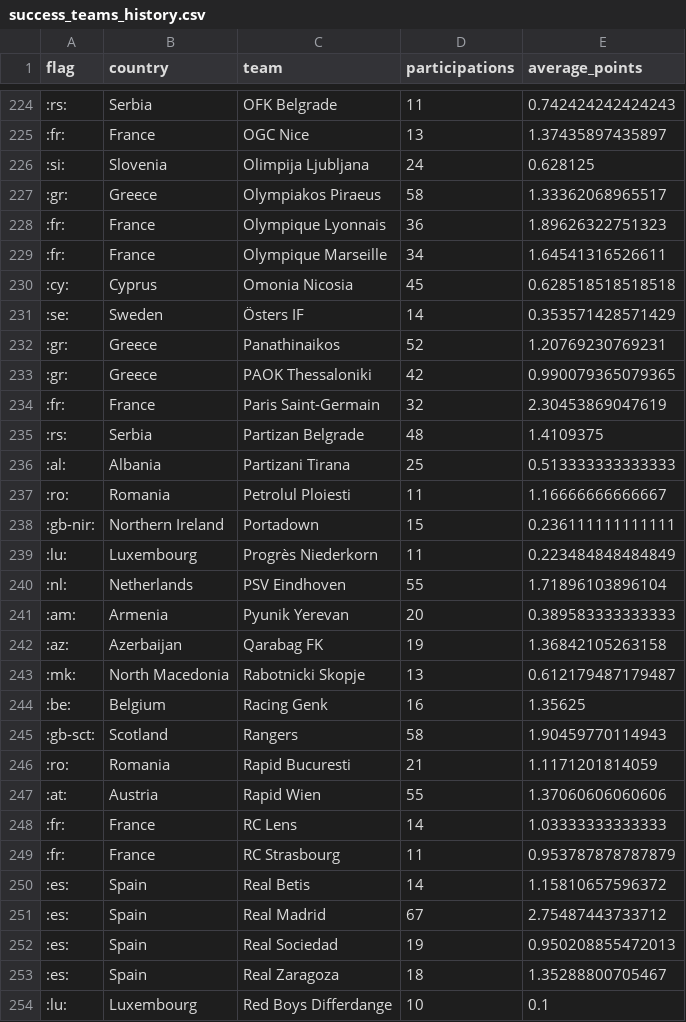
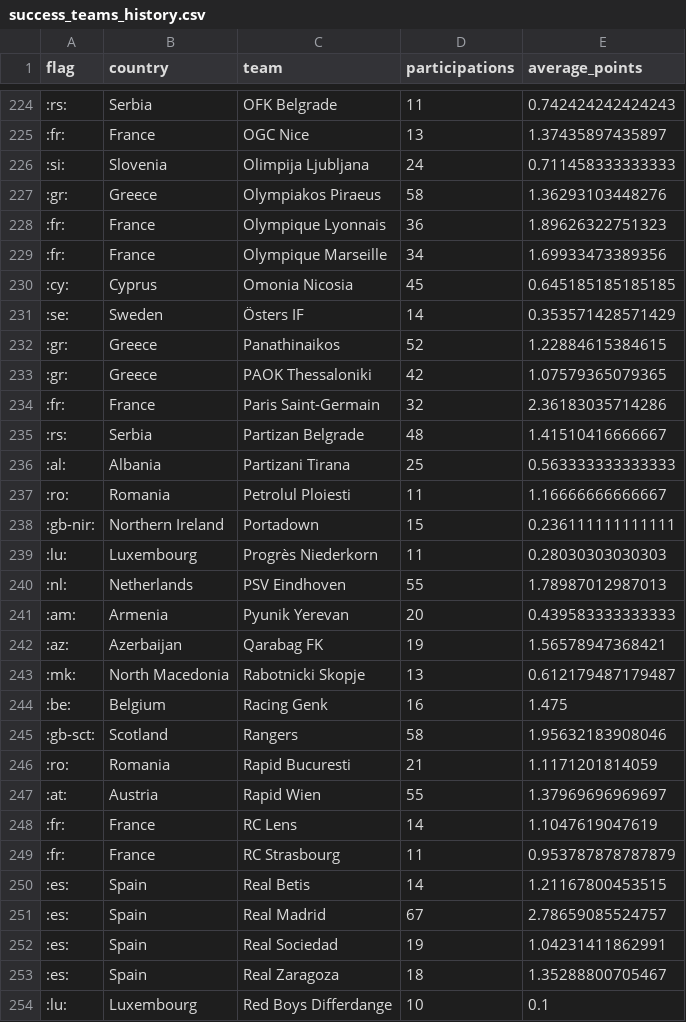
Before and after one commit to swissfootdata/UEFA_Rankings, a CSV file: Output/success_teams_history.csv, drawn as a sheet; only a part is shown, gaps mark what is left out; the diff covers the shown part only.

```diff
--- a/Output/success_teams_history.csv
+++ b/Output/success_teams_history.csv
@@ -225,29 +225,29 @@
 ":fr:","France","OGC Nice",13,1.37435897435897
-":si:","Slovenia","Olimpija Ljubljana",24,0.628125
-":gr:","Greece","Olympiakos Piraeus",58,1.33362068965517
+":si:","Slovenia","Olimpija Ljubljana",24,0.711458333333333
+":gr:","Greece","Olympiakos Piraeus",58,1.36293103448276
 ":fr:","France","Olympique Lyonnais",36,1.89626322751323
-":fr:","France","Olympique Marseille",34,1.64541316526611
-":cy:","Cyprus","Omonia Nicosia",45,0.628518518518518
+":fr:","France","Olympique Marseille",34,1.69933473389356
+":cy:","Cyprus","Omonia Nicosia",45,0.645185185185185
 ":se:","Sweden","Östers IF",14,0.353571428571429
-":gr:","Greece","Panathinaikos",52,1.20769230769231
-":gr:","Greece","PAOK Thessaloniki",42,0.990079365079365
-":fr:","France","Paris Saint-Germain",32,2.30453869047619
-":rs:","Serbia","Partizan Belgrade",48,1.4109375
-":al:","Albania","Partizani Tirana",25,0.513333333333333
+":gr:","Greece","Panathinaikos",52,1.22884615384615
+":gr:","Greece","PAOK Thessaloniki",42,1.07579365079365
+":fr:","France","Paris Saint-Germain",32,2.36183035714286
+":rs:","Serbia","Partizan Belgrade",48,1.41510416666667
+":al:","Albania","Partizani Tirana",25,0.563333333333333
 ":ro:","Romania","Petrolul Ploiesti",11,1.16666666666667
 ":gb-nir:","Northern Ireland","Portadown",15,0.236111111111111
-":lu:","Luxembourg","Progrès Niederkorn",11,0.223484848484849
-":nl:","Netherlands","PSV Eindhoven",55,1.71896103896104
-":am:","Armenia","Pyunik Yerevan",20,0.389583333333333
-":az:","Azerbaijan","Qarabag FK",19,1.36842105263158
+":lu:","Luxembourg","Progrès Niederkorn",11,0.28030303030303
+":nl:","Netherlands","PSV Eindhoven",55,1.78987012987013
+":am:","Armenia","Pyunik Yerevan",20,0.439583333333333
+":az:","Azerbaijan","Qarabag FK",19,1.56578947368421
 ":mk:","North Macedonia","Rabotnicki Skopje",13,0.612179487179487
-":be:","Belgium","Racing Genk",16,1.35625
-":gb-sct:","Scotland","Rangers",58,1.90459770114943
+":be:","Belgium","Racing Genk",16,1.475
+":gb-sct:","Scotland","Rangers",58,1.95632183908046
 ":ro:","Romania","Rapid Bucuresti",21,1.1171201814059
-":at:","Austria","Rapid Wien",55,1.37060606060606
-":fr:","France","RC Lens",14,1.03333333333333
+":at:","Austria","Rapid Wien",55,1.37969696969697
+":fr:","France","RC Lens",14,1.1047619047619
 ":fr:","France","RC Strasbourg",11,0.953787878787879
-":es:","Spain","Real Betis",14,1.15810657596372
-":es:","Spain","Real Madrid",67,2.75487443733712
-":es:","Spain","Real Sociedad",19,0.950208855472013
+":es:","Spain","Real Betis",14,1.21167800453515
+":es:","Spain","Real Madrid",67,2.78659085524757
+":es:","Spain","Real Sociedad",19,1.04231411862991
 ":es:","Spain","Real Zaragoza",18,1.35288800705467
```
Also changed, not shown: 136 edited cells elsewhere in this file, Output/ranking_teams_history.csv, Output/ranking_teams_overview_history.csv, 2 other files.
